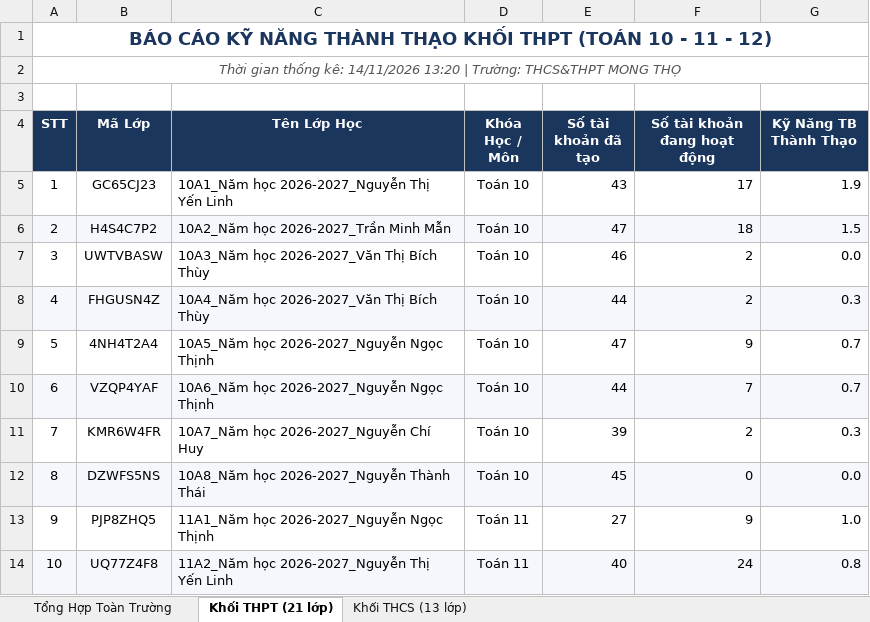
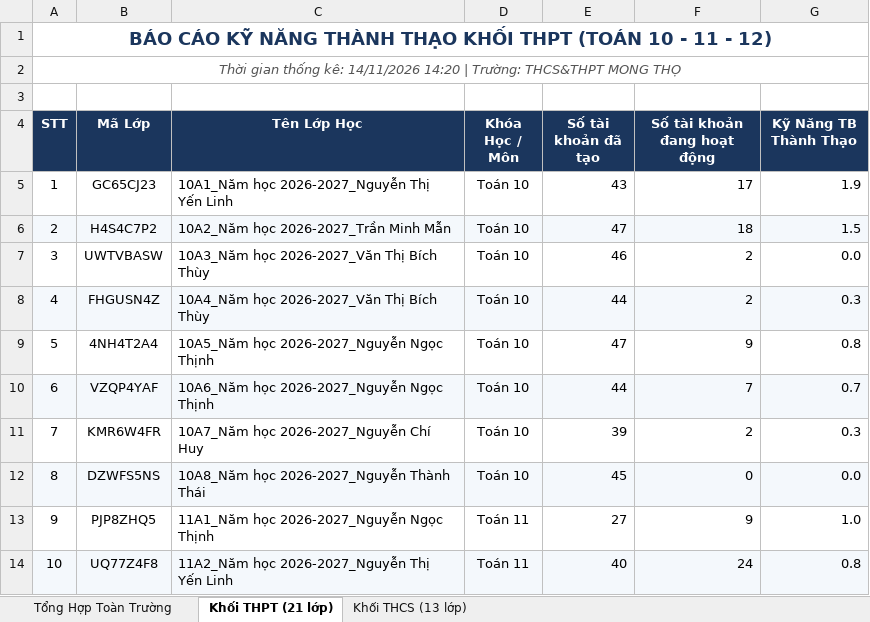
Before and after one commit to thanhthaiagu/kav-report, an Excel workbook: BaoCao_KAV.xlsx, sheet Khối THPT (21 lớp), drawn as a sheet; only a part is shown; values as stored, in another font and other column widths than the file's, no borders; the diff names each change by its address in the sheet, - before the commit and + after, or states it on an @@ line.

Commit message:
Cập nhật báo cáo Excel cả 2 tài khoản THCS & THPT

```diff
--- a/BaoCao_KAV.xlsx (sheet Khối THPT (21 lớp))
+++ b/BaoCao_KAV.xlsx (sheet Khối THPT (21 lớp))
-A2 (STT): …kê: 14/11/2026 13:20 | Trường:…
+A2 (STT): …kê: 14/11/2026 14:20 | Trường:…
-G9 (Kỹ Năng TB Thành Thạo): 0.7
+G9 (Kỹ Năng TB Thành Thạo): 0.8
```
Also changed, not shown: sheet Tổng Hợp Toàn Trường, sheet Khối THCS (13 lớp).
